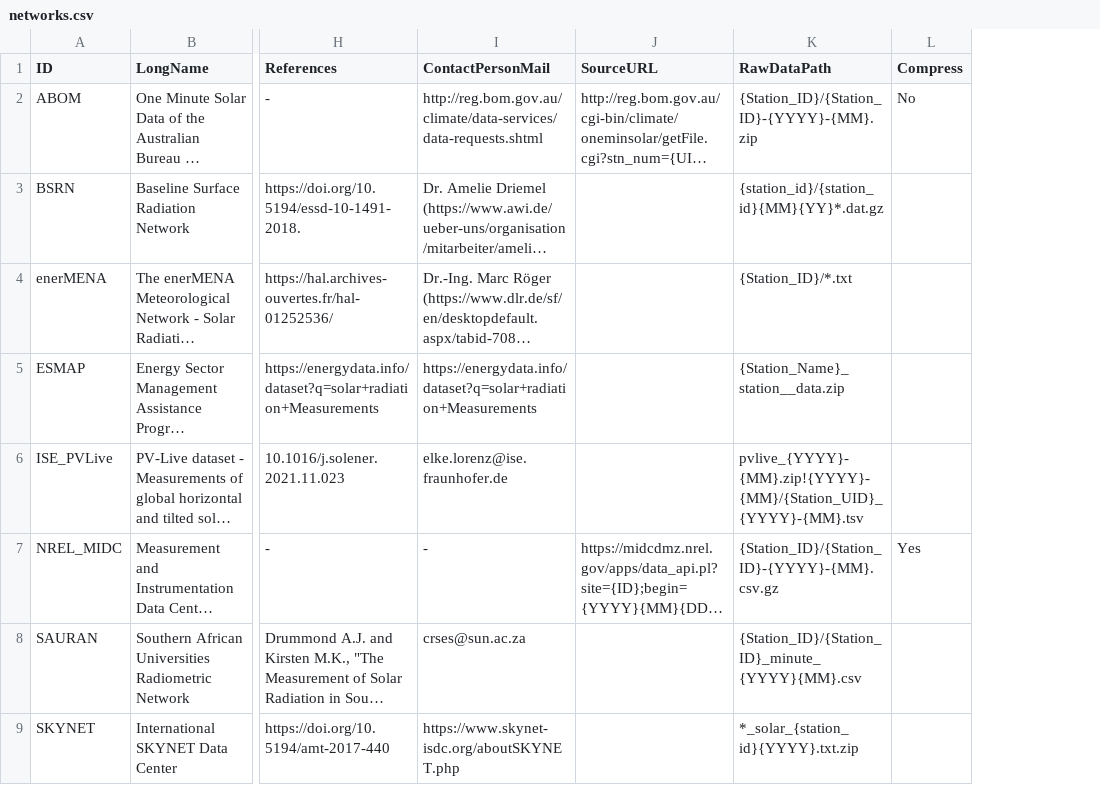
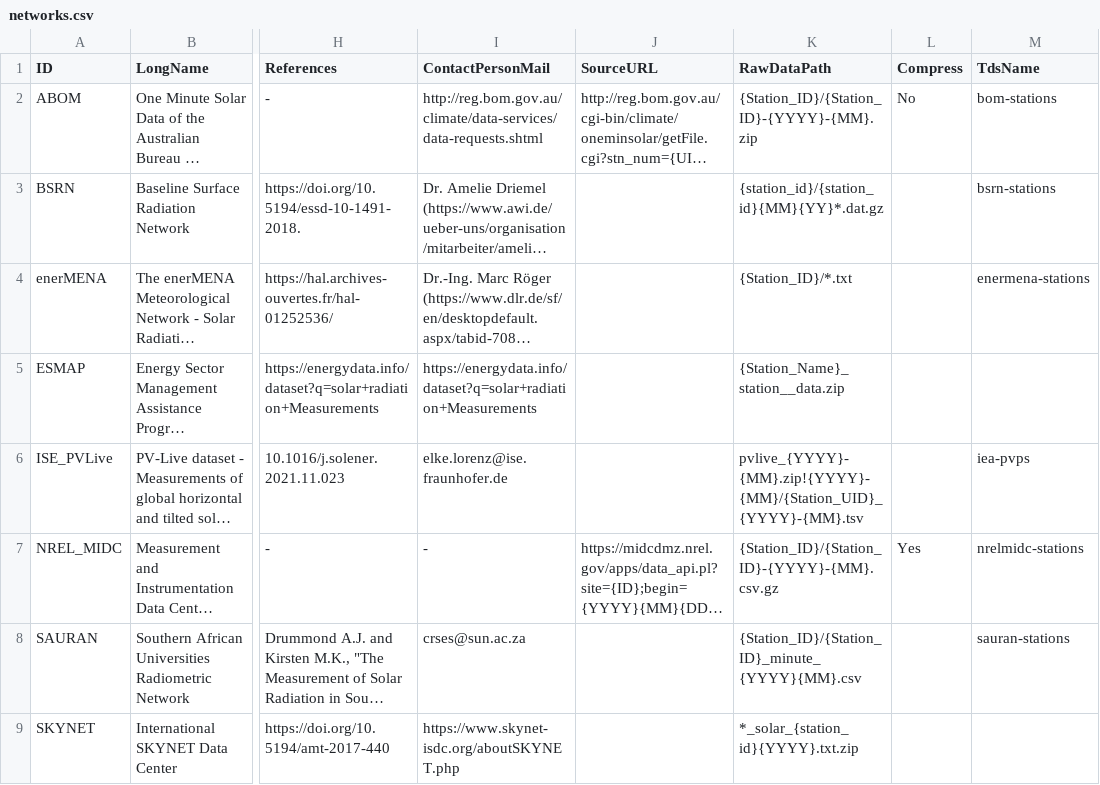
Before and after one commit to jcumbicosr/libinsitu, a CSV file: libinsitu/res/networks.csv, drawn as a sheet; only a part is shown, gaps mark what is left out; long unchanged cells end in …; the diff names each change by its address in the sheet, - before the commit and + after, or states it on an @@ line.

Commit message:
Add networks info

```diff
--- a/libinsitu/res/networks.csv
+++ b/libinsitu/res/networks.csv
+column M (TdsName), rows 2-8: bom-stations | bsrn-stations | enermena-stations |  | iea-pvps | nrelmidc-stations | sauran-stations
```
Also changed, not shown: 2 other files.
